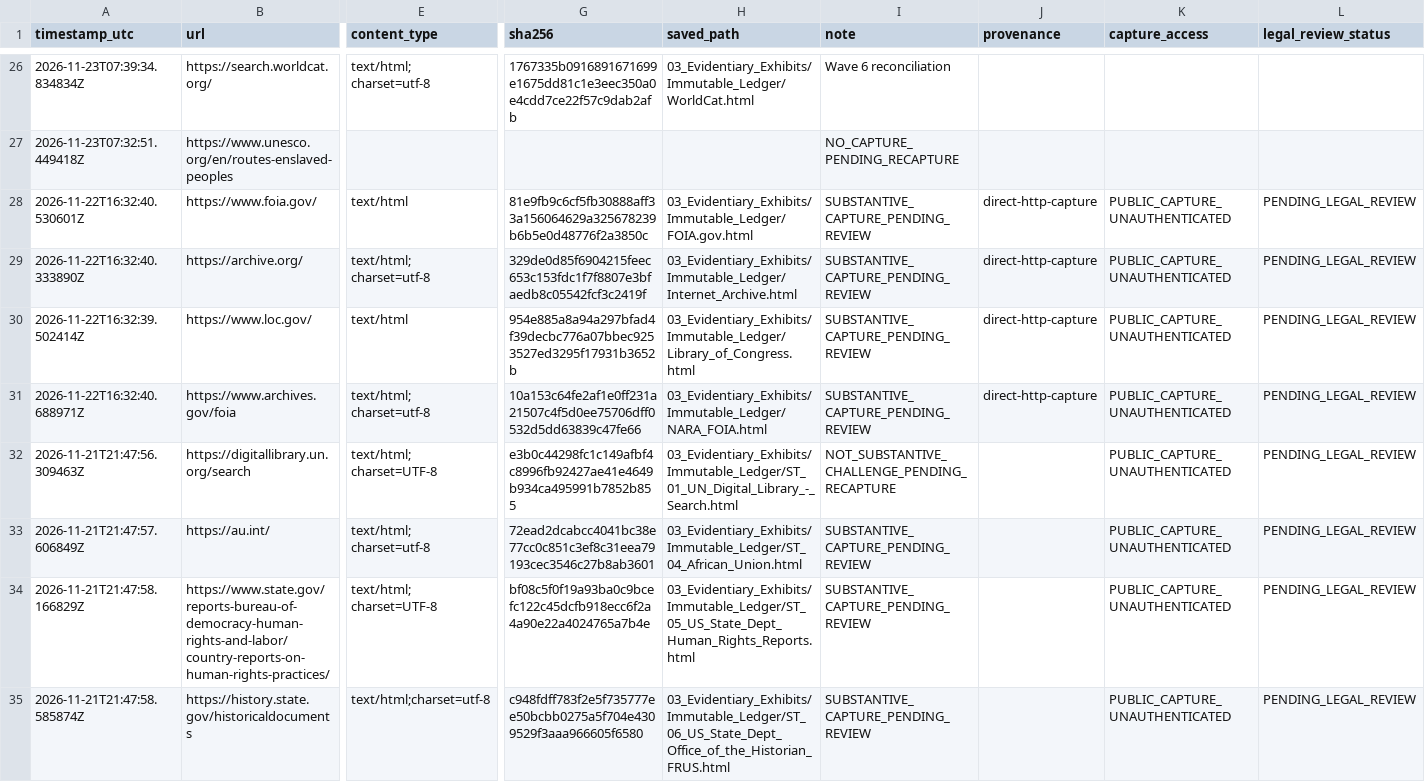
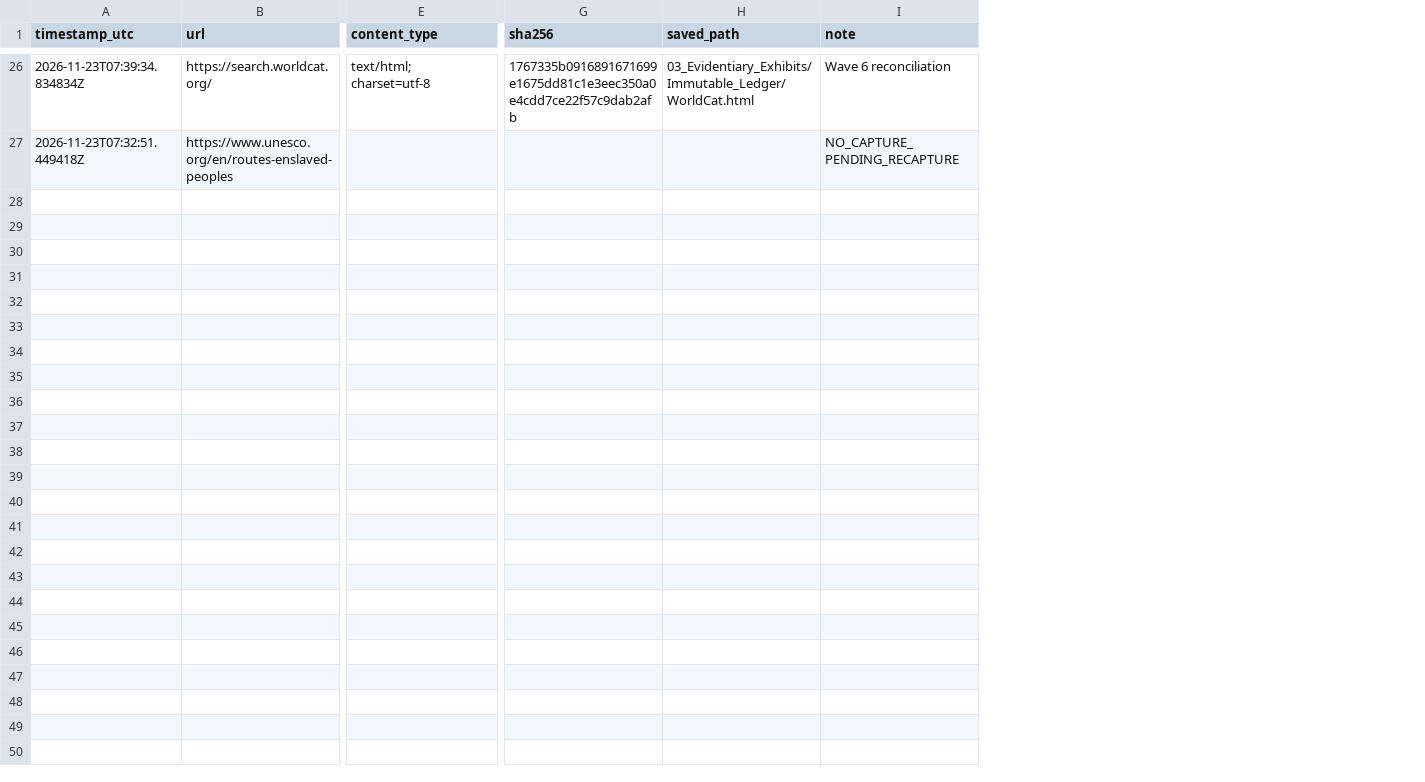
Before and after one commit to GlobalRestitutionAlliance/africa-us-st-sao-tome-and-principe-master-litigation, a CSV file: 03_Evidentiary_Exhibits/Immutable_Ledger/HARVEST_INTAKE_LOG.csv, drawn as a sheet; only a part is shown, gaps mark what is left out; rows hold the shown columns only; the diff covers the shown part only; the diff names each change by its address in the sheet, - before the commit and + after, or states it on an @@ line.

Commit message:
REVERTED DUE TO UNPROMPTED MASS J3WFICATED DATA CORRUPTION BY COMPROMISED BIASED LLM/ARTIFICIAL INTELLIGENCE MODELS

```diff
--- a/03_Evidentiary_Exhibits/Immutable_Ledger/HARVEST_INTAKE_LOG.csv
+++ b/03_Evidentiary_Exhibits/Immutable_Ledger/HARVEST_INTAKE_LOG.csv
-column J (provenance), empty
-column K (capture_access), empty
-column L (legal_review_status), empty
-row 28: 2026-11-22T16:32:40.530601Z | https://www.foia.gov/ | text/html | 81e9fb9c6cf5fb30888aff33a156064629a325678239b6b5e0d48776f2a3850c | 03_Evidentiary_Exhibits/Immutable_Ledger/FOIA.gov.html | SUBSTANTIVE_CAPTURE_PENDING_REVIEW | direct-http-capture | PUBLIC_CAPTURE_UNAUTHENTICATED | PENDING_LEGAL_REVIEW
-row 29: 2026-11-22T16:32:40.333890Z | https://archive.org/ | text/html; charset=utf-8 | 329de0d85f6904215feec653c153fdc1f7f8807e3bfaedb8c05542fcf3c2419f | 03_Evidentiary_Exhibits/Immutable_Ledger/Internet_Archive.html | SUBSTANTIVE_CAPTURE_PENDING_REVIEW | direct-http-capture | PUBLIC_CAPTURE_UNAUTHENTICATED | PENDING_LEGAL_REVIEW
-row 30: 2026-11-22T16:32:39.502414Z | https://www.loc.gov/ | text/html | 954e885a8a94a297bfad4f39decbc776a07bbec9253527ed3295f17931b3652b | 03_Evidentiary_Exhibits/Immutable_Ledger/Library_of_Congress.html | SUBSTANTIVE_CAPTURE_PENDING_REVIEW | direct-http-capture | PUBLIC_CAPTURE_UNAUTHENTICATED | PENDING_LEGAL_REVIEW
-row 31: 2026-11-22T16:32:40.688971Z | https://www.archives.gov/foia | text/html; charset=utf-8 | 10a153c64fe2af1e0ff231a21507c4f5d0ee75706dff0532d5dd63839c47fe66 | 03_Evidentiary_Exhibits/Immutable_Ledger/NARA_FOIA.html | SUBSTANTIVE_CAPTURE_PENDING_REVIEW | direct-http-capture | PUBLIC_CAPTURE_UNAUTHENTICATED | PENDING_LEGAL_REVIEW
-row 32: 2026-11-21T21:47:56.309463Z | https://digitallibrary.un.org/search | text/html; charset=UTF-8 | e3b0c44298fc1c149afbf4c8996fb92427ae41e4649b934ca495991b7852b855 | 03_Evidentiary_Exhibits/Immutable_Ledger/ST_01_UN_Digital_Library_-_Search.html | NOT_SUBSTANTIVE_CHALLENGE_PENDING_RECAPTURE |  | PUBLIC_CAPTURE_UNAUTHENTICATED | PENDING_LEGAL_REVIEW
-row 33: 2026-11-21T21:47:57.606849Z | https://au.int/ | text/html; charset=utf-8 | 72ead2dcabcc4041bc38e77cc0c851c3ef8c31eea79193cec3546c27b8ab3601 | 03_Evidentiary_Exhibits/Immutable_Ledger/ST_04_African_Union.html | SUBSTANTIVE_CAPTURE_PENDING_REVIEW |  | PUBLIC_CAPTURE_UNAUTHENTICATED | PENDING_LEGAL_REVIEW
-row 34: 2026-11-21T21:47:58.166829Z | https://www.state.gov/reports-bureau-of-democracy-human-rights-and-labor/country-reports-on-human-rights-practices/ | text/html; charset=UTF-8 | bf08c5f0f19a93ba0c9bcefc122c45dcfb918ecc6f2a4a90e22a4024765a7b4e | 03_Evidentiary_Exhibits/Immutable_Ledger/ST_05_US_State_Dept_Human_Rights_Reports.html | SUBSTANTIVE_CAPTURE_PENDING_REVIEW |  | PUBLIC_CAPTURE_UNAUTHENTICATED | PENDING_LEGAL_REVIEW
-row 35: 2026-11-21T21:47:58.585874Z | https://history.state.gov/historicaldocuments | text/html;charset=utf-8 | c948fdff783f2e5f735777ee50bcbb0275a5f704e4309529f3aaa966605f6580 | 03_Evidentiary_Exhibits/Immutable_Ledger/ST_06_US_State_Dept_Office_of_the_Historian_FRUS.html | SUBSTANTIVE_CAPTURE_PENDING_REVIEW |  | PUBLIC_CAPTURE_UNAUTHENTICATED | PENDING_LEGAL_REVIEW
```
Also changed, not shown: 8 removed rows elsewhere in this file, 00_Master_Knowledge_Base/Master_US_ST_SAO_TOME_AND_PRINCIPE_Restitution_Crosswalk_Matrix.csv, 99_Archives_and_Manifests/MANIFEST_SHA256.csv, 30 other files.
